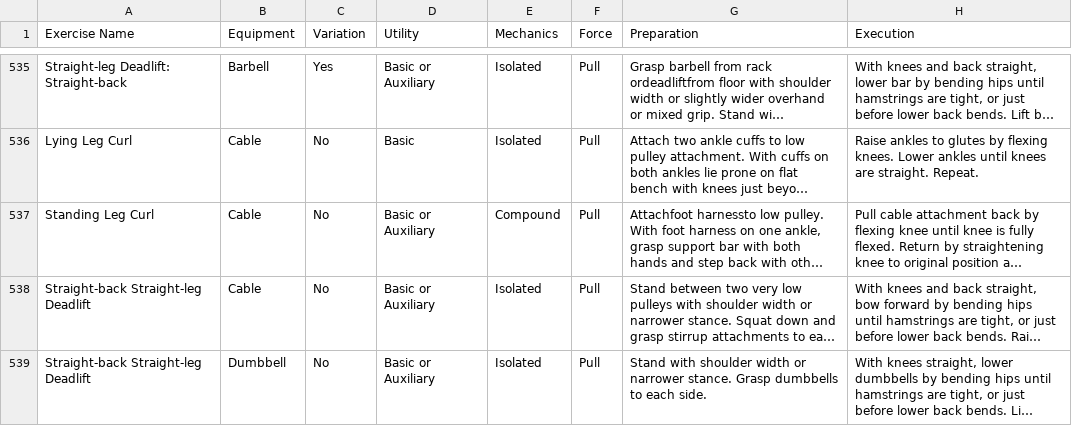
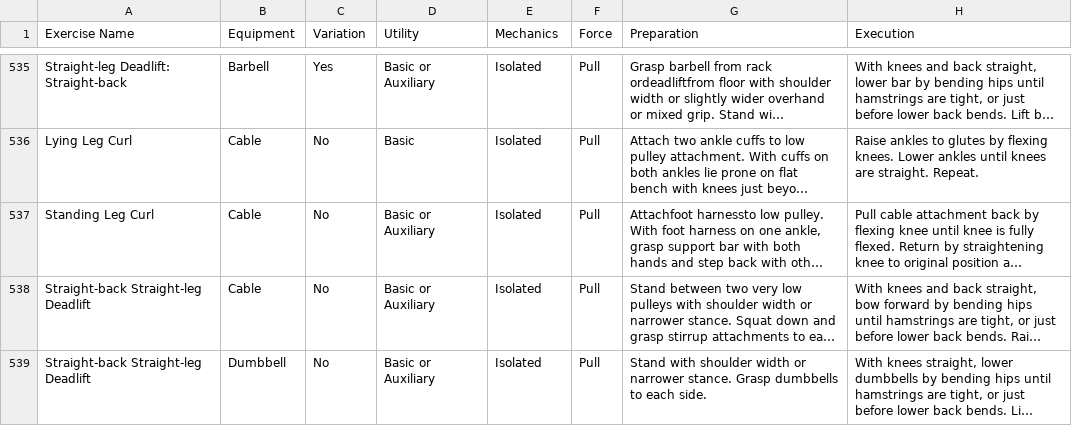
Before and after one commit to xlea99/DataScienceProject, a CSV file: data/gym_exercise_dataset.csv, drawn as a sheet; only a part is shown, gaps mark what is left out; long unchanged cells end in …; the diff names each change by its address in the sheet, - before the commit and + after, or states it on an @@ line.

Commit message:
finished cleaning for exercises dataframe!!

```diff
--- a/data/gym_exercise_dataset.csv
+++ b/data/gym_exercise_dataset.csv
-E537 (Mechanics): Compound
+E537 (Mechanics): Isolated
```
Also changed, not shown: 2 other files.
